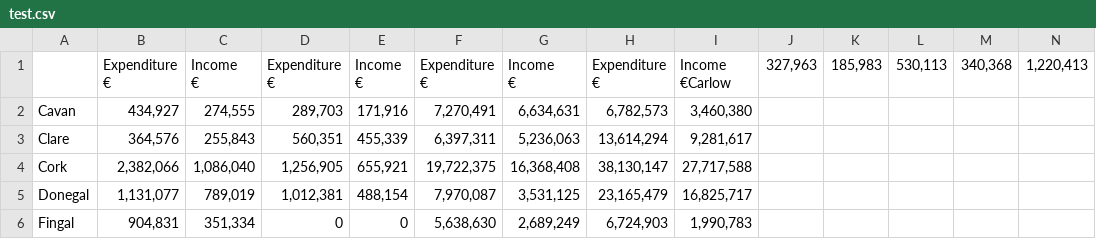
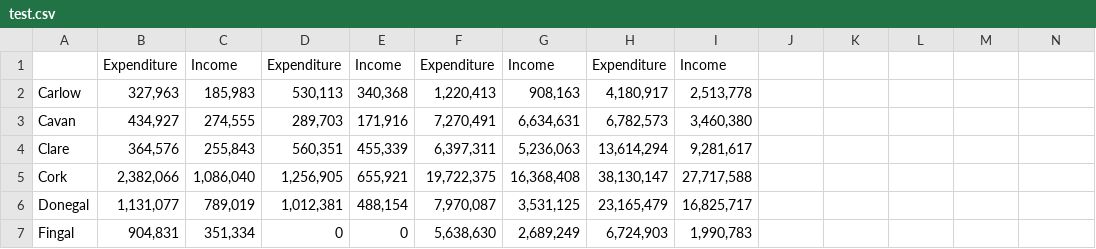
Before and after one commit to edsheehy/traffic, a CSV file: test.csv, drawn as a sheet; only a part is shown; removed rows and columns are numbered as before the commit, all else as after; rows hold the shown columns only; ↵ is a line break in a cell; the diff names each change by its address in the sheet, - before the commit and + after, or states it on an @@ line.

Commit message:
Update test.csv

```diff
--- a/test.csv
+++ b/test.csv
-row 1:  | Expenditure ↵ € | Income ↵ € | Expenditure ↵ € | Income ↵ € | Expenditure ↵ € | Income ↵ € | Expenditure ↵ € | Income ↵ €Carlow | 327,963 | 185,983 | 530,113 | 340,368 | 1,220,413
+row 1:  | Expenditure | Income | Expenditure | Income | Expenditure | Income | Expenditure | Income
+row 2: Carlow | 327,963 | 185,983 | 530,113 | 340,368 | 1,220,413 | 908,163 | 4,180,917 | 2,513,778
```
